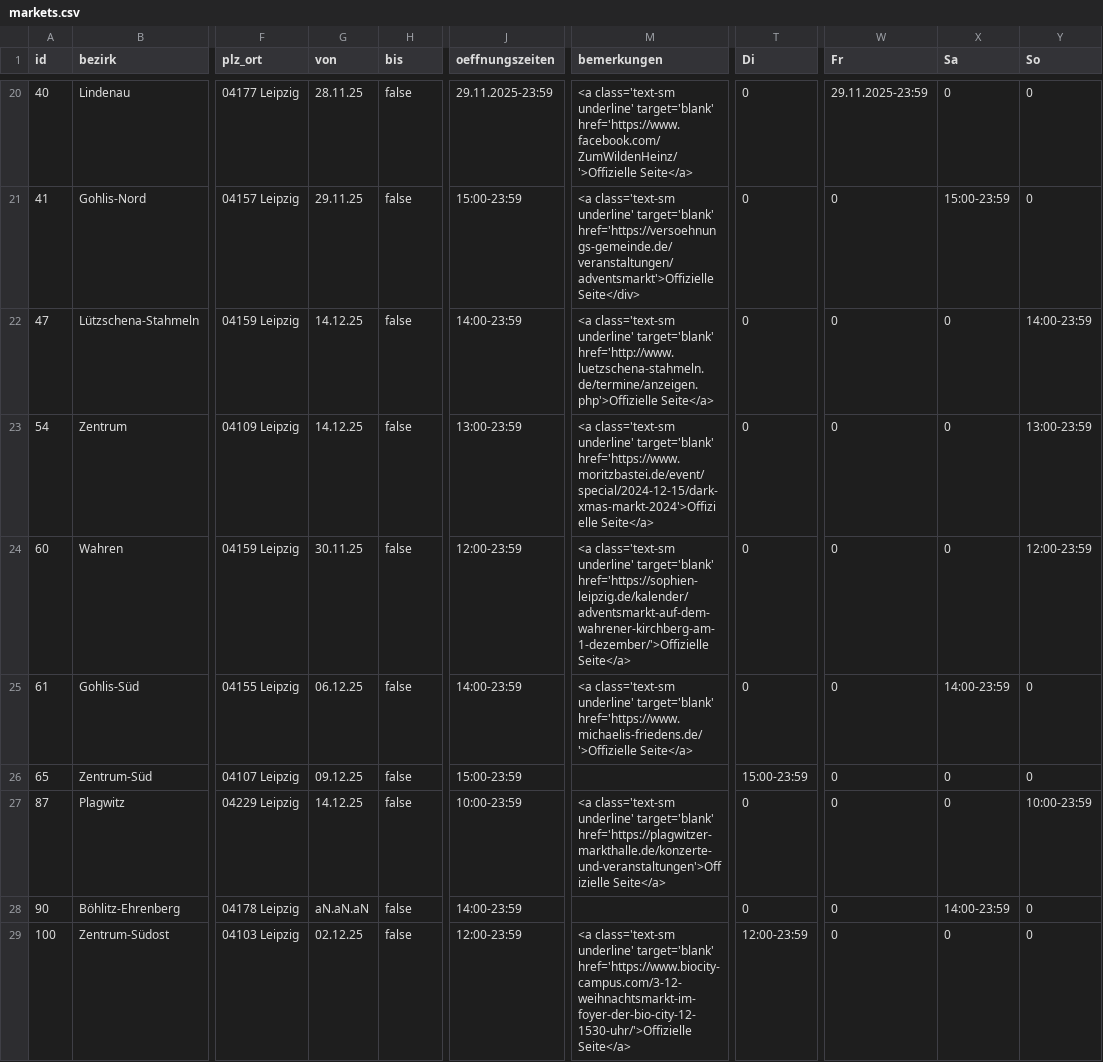
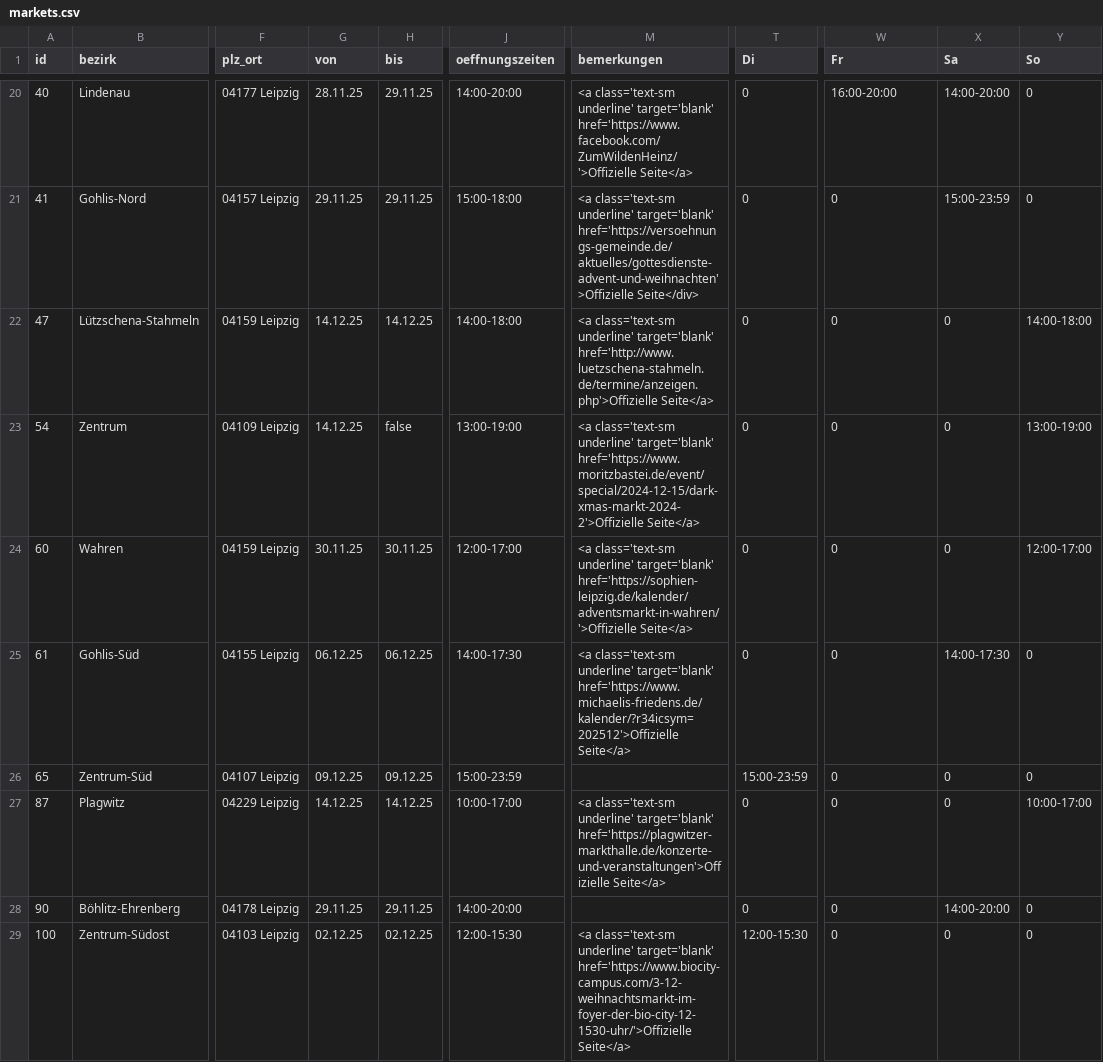
Before and after one commit to CodeforLeipzig/weihnachtsmarktkarte, a CSV file: scraper/markets.csv, drawn as a sheet; only a part is shown, gaps mark what is left out; the diff covers the shown part only; the diff names each change by its address in the sheet, - before the commit and + after, or states it on an @@ line.

```diff
--- a/scraper/markets.csv
+++ b/scraper/markets.csv
-H20:H21 (bis): false
+H20:H21 (bis): 29.11.25
-J20 (oeffnungszeiten): 29.11.2025-23:59
+J20 (oeffnungszeiten): 14:00-20:00
-W20 (Fr): 29.11.2025-23:59
+W20 (Fr): 16:00-20:00
-X20 (Sa): 0
+X20 (Sa): 14:00-20:00
-J21 (oeffnungszeiten): 15:00-23:59
+J21 (oeffnungszeiten): 15:00-18:00
-M21 (bemerkungen): …underline' target='blank' href='https://versoehnungs-gemeinde.de/veranstaltungen/adventsmarkt'>Offizielle Seite</div>
+M21 (bemerkungen): …underline' target='blank' href='https://versoehnungs-gemeinde.de/aktuelles/gottesdienste-advent-und-weihnachten'>Offizielle Seite</div>
-H22 (bis): false
+H22 (bis): 14.12.25
-J22 (oeffnungszeiten): 14:00-23:59
+J22 (oeffnungszeiten): 14:00-18:00
-Y22 (So): 14:00-23:59
+Y22 (So): 14:00-18:00
-J23 (oeffnungszeiten): 13:00-23:59
+J23 (oeffnungszeiten): 13:00-19:00
-M23 (bemerkungen): …underline' target='blank' href='https://www.moritzbastei.de/event/special/2024-12-15/dark-xmas-markt-2024'>Offizielle Seite</a>
+M23 (bemerkungen): …underline' target='blank' href='https://www.moritzbastei.de/event/special/2024-12-15/dark-xmas-markt-2024-2'>Offizielle Seite</a>
-Y23 (So): 13:00-23:59
+Y23 (So): 13:00-19:00
-H24 (bis): false
+H24 (bis): 30.11.25
-J24 (oeffnungszeiten): 12:00-23:59
+J24 (oeffnungszeiten): 12:00-17:00
-M24 (bemerkungen): …underline' target='blank' href='https://sophien-leipzig.de/kalender/adventsmarkt-auf-dem-wahrener-kirchberg-am-1-dezember/'>Offizielle Seite</a>
+M24 (bemerkungen): …underline' target='blank' href='https://sophien-leipzig.de/kalender/adventsmarkt-in-wahren/'>Offizielle Seite</a>
-Y24 (So): 12:00-23:59
+Y24 (So): 12:00-17:00
-H25 (bis): false
+H25 (bis): 06.12.25
-J25 (oeffnungszeiten): 14:00-23:59
+J25 (oeffnungszeiten): 14:00-17:30
-M25 (bemerkungen): …underline' target='blank' href='https://www.michaelis-friedens.de/'>Offizielle Seite</a>
+M25 (bemerkungen): …underline' target='blank' href='https://www.michaelis-friedens.de/kalender/?r34icsym=202512'>Offizielle Seite</a>
-X25 (Sa): 14:00-23:59
+X25 (Sa): 14:00-17:30
-H26 (bis): false
+H26 (bis): 09.12.25
-H27 (bis): false
+H27 (bis): 14.12.25
-J27 (oeffnungszeiten): 10:00-23:59
+J27 (oeffnungszeiten): 10:00-17:00
-Y27 (So): 10:00-23:59
+Y27 (So): 10:00-17:00
-G28 (von): aN.aN.aN
+G28 (von): 29.11.25
-H28 (bis): false
+H28 (bis): 29.11.25
-J28 (oeffnungszeiten): 14:00-23:59
+J28 (oeffnungszeiten): 14:00-20:00
-X28 (Sa): 14:00-23:59
+X28 (Sa): 14:00-20:00
-H29 (bis): false
+H29 (bis): 02.12.25
-J29 (oeffnungszeiten): 12:00-23:59
+J29 (oeffnungszeiten): 12:00-15:30
-T29 (Di): 12:00-23:59
+T29 (Di): 12:00-15:30
```
Also changed, not shown: 99 edited cells elsewhere in this file, public/markets.csv, 2 other files.
